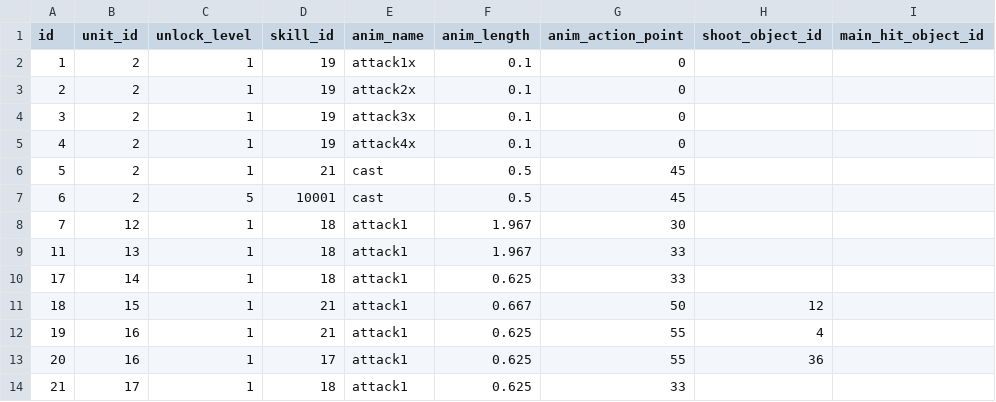
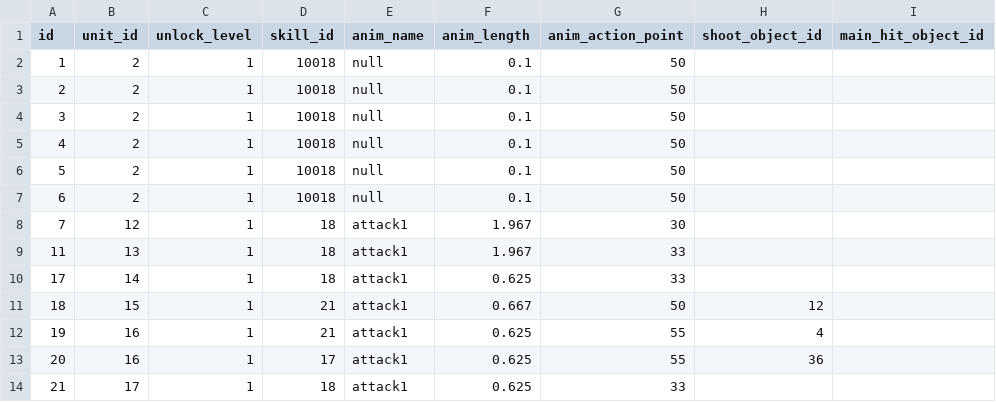
Before and after one commit to yingyugang/mmorpg_client, a CSV file: Assets/Resources/CSV/m_unit_skill.csv, drawn as a sheet; only a part is shown; the diff names each change by its address in the sheet, - before the commit and + after, or states it on an @@ line.

```diff
--- a/Assets/Resources/CSV/m_unit_skill.csv
+++ b/Assets/Resources/CSV/m_unit_skill.csv
-D2:D5 (skill_id): 19
+D2:D5 (skill_id): 10018
-E2 (anim_name): attack1x
+E2 (anim_name): null
-G2:G5 (anim_action_point): 0
+G2:G5 (anim_action_point): 50
-E3 (anim_name): attack2x
+E3 (anim_name): null
-E4 (anim_name): attack3x
+E4 (anim_name): null
-E5 (anim_name): attack4x
+E5 (anim_name): null
-D6 (skill_id): 21
+D6 (skill_id): 10018
-E6:E7 (anim_name): cast
+E6:E7 (anim_name): null
-F6:F7 (anim_length): 0.5
+F6:F7 (anim_length): 0.1
-G6:G7 (anim_action_point): 45
+G6:G7 (anim_action_point): 50
-C7 (unlock_level): 5
+C7 (unlock_level): 1
-D7 (skill_id): 10001
+D7 (skill_id): 10018
```
Also changed, not shown: 18 other files.
